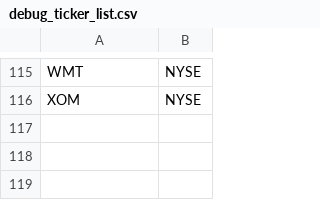
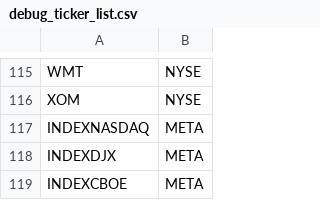
Before and after one commit to EVEprosper/vincent_lexicon, a CSV file: vincent_lexicon/debug_ticker_list.csv, drawn as a sheet; only a part is shown, gaps mark what is left out; the diff names each change by its address in the sheet, - before the commit and + after, or states it on an @@ line.

Commit message:
adding meta feeds to list of debug tickers

```diff
--- a/vincent_lexicon/debug_ticker_list.csv
+++ b/vincent_lexicon/debug_ticker_list.csv
+row 117: INDEXNASDAQ | META
+row 118: INDEXDJX | META
+row 119: INDEXCBOE | META
```
